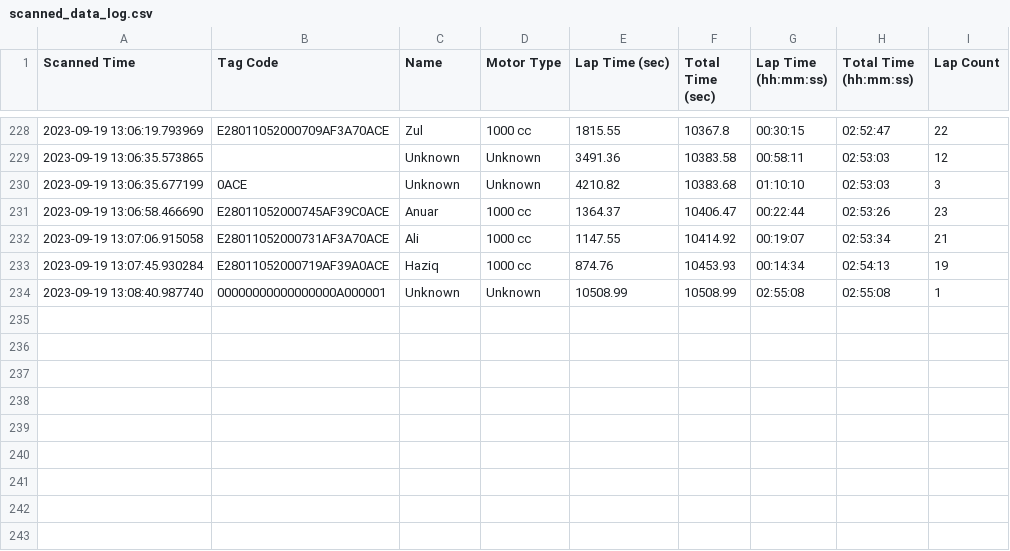
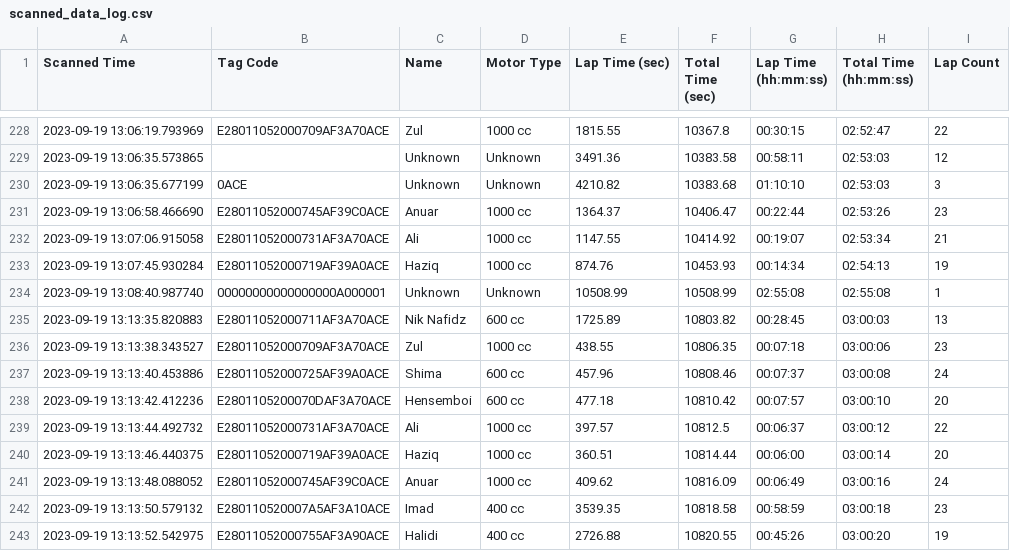
Before and after one commit to niknafidz/raceboard, a CSV file: scanned_data_log.csv, drawn as a sheet; only a part is shown, gaps mark what is left out; the diff names each change by its address in the sheet, - before the commit and + after, or states it on an @@ line.

Commit message:
Auto-update CSV

```diff
--- a/scanned_data_log.csv
+++ b/scanned_data_log.csv
+row 235: 2023-09-19 13:13:35.820883 | E28011052000711AF3A70ACE | Nik Nafidz | 600 cc | 1725.89 | 10803.82 | 00:28:45 | 03:00:03 | 13
+row 236: 2023-09-19 13:13:38.343527 | E28011052000709AF3A70ACE | Zul | 1000 cc | 438.55 | 10806.35 | 00:07:18 | 03:00:06 | 23
+row 237: 2023-09-19 13:13:40.453886 | E28011052000725AF39A0ACE | Shima | 600 cc | 457.96 | 10808.46 | 00:07:37 | 03:00:08 | 24
+row 238: 2023-09-19 13:13:42.412236 | E2801105200070DAF3A70ACE | Hensemboi | 600 cc | 477.18 | 10810.42 | 00:07:57 | 03:00:10 | 20
+row 239: 2023-09-19 13:13:44.492732 | E28011052000731AF3A70ACE | Ali | 1000 cc | 397.57 | 10812.5 | 00:06:37 | 03:00:12 | 22
+row 240: 2023-09-19 13:13:46.440375 | E28011052000719AF39A0ACE | Haziq | 1000 cc | 360.51 | 10814.44 | 00:06:00 | 03:00:14 | 20
+row 241: 2023-09-19 13:13:48.088052 | E28011052000745AF39C0ACE | Anuar | 1000 cc | 409.62 | 10816.09 | 00:06:49 | 03:00:16 | 24
+row 242: 2023-09-19 13:13:50.579132 | E280110520007A5AF3A10ACE | Imad | 400 cc | 3539.35 | 10818.58 | 00:58:59 | 03:00:18 | 23
+row 243: 2023-09-19 13:13:52.542975 | E28011052000755AF3A90ACE | Halidi | 400 cc | 2726.88 | 10820.55 | 00:45:26 | 03:00:20 | 19
```
